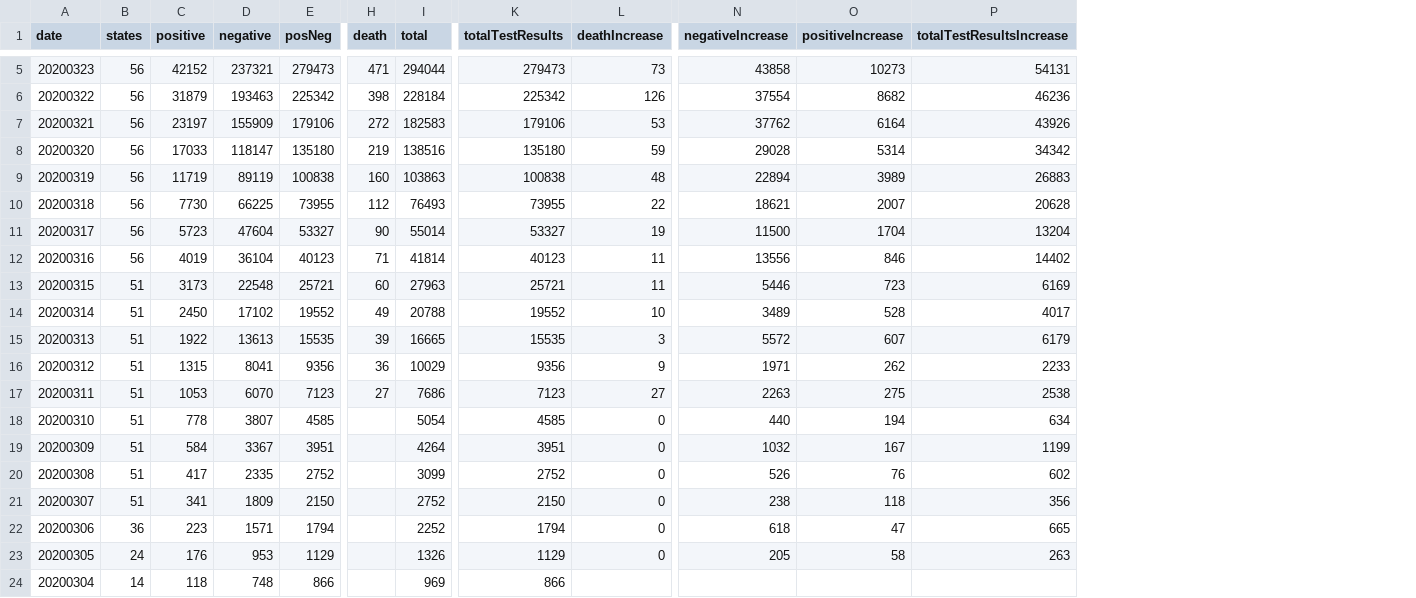
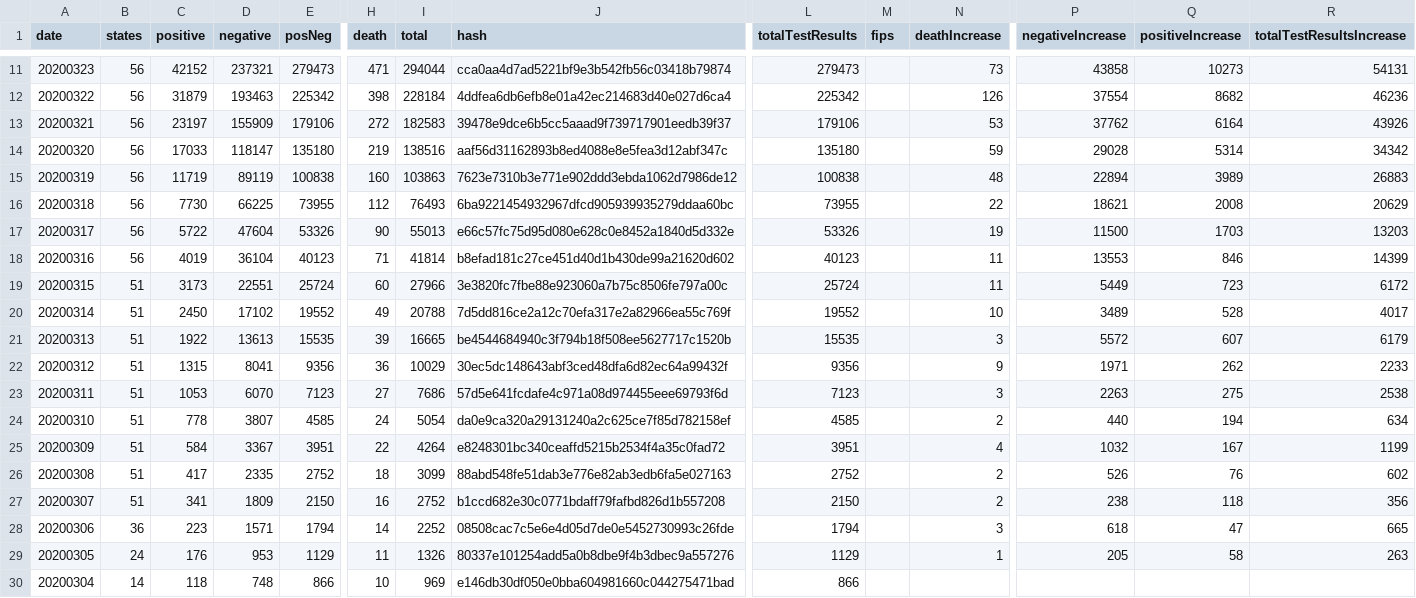
Before and after one commit to dannguyen/covidusa, a CSV file: backend/data/collected/covidtracking/us_daily.csv, drawn as a sheet; only a part is shown, gaps mark what is left out; addresses are those after the commit; the diff covers the shown part only; the diff names each change by its address in the sheet, - before the commit and + after, or states it on an @@ line.

```diff
--- a/backend/data/collected/covidtracking/us_daily.csv
+++ b/backend/data/collected/covidtracking/us_daily.csv
+column J (hash), rows 11-30: cca0aa4d7ad5221bf9e3b542fb56c03418b79874 | 4ddfea6db6efb8e01a42ec214683d40e027d6ca4 | 39478e9dce6b5cc5aaad9f739717901eedb39f37 | aaf56d31162893b8ed4088e8e5fea3d12abf347c | 7623e7310b3e771e902ddd3ebda1062d7986de12 | 6ba9221454932967dfcd905939935279ddaa60bc | e66c57fc75d95d080e628c0e8452a1840d5d332e | b8efad181c27ce451d40d1b430de99a21620d602 | 3e3820fc7fbe88e923060a7b75c8506fe797a00c | 7d5dd816ce2a12c70efa317e2a82966ea55c769f | be4544684940c3f794b18f508ee5627717c1520b | 30ec5dc148643abf3ced48dfa6d82ec64a99432f | 57d5e641fcdafe4c971a08d974455eee69793f6d | da0e9ca320a29131240a2c625ce7f85d782158ef | e8248301bc340ceaffd5215b2534f4a35c0fad72 | 88abd548fe51dab3e776e82ab3edb6fa5e027163 | b1ccd682e30c0771bdaff79fafbd826d1b557208 | 08508cac7c5e6e4d05d7de0e5452730993c26fde | 80337e101254add5a0b8dbe9f4b3dbec9a557276 | e146db30df050e0bba604981660c044275471bad
+column M (fips), empty
-Q16 (positiveIncrease): 2007
+Q16 (positiveIncrease): 2008
-R16 (totalTestResultsIncrease): 20628
+R16 (totalTestResultsIncrease): 20629
-C17 (positive): 5723
+C17 (positive): 5722
-E17 (posNeg): 53327
+E17 (posNeg): 53326
-I17 (total): 55014
+I17 (total): 55013
-L17 (totalTestResults): 53327
+L17 (totalTestResults): 53326
-Q17 (positiveIncrease): 1704
+Q17 (positiveIncrease): 1703
-R17 (totalTestResultsIncrease): 13204
+R17 (totalTestResultsIncrease): 13203
-P18 (negativeIncrease): 13556
+P18 (negativeIncrease): 13553
-R18 (totalTestResultsIncrease): 14402
+R18 (totalTestResultsIncrease): 14399
-D19 (negative): 22548
+D19 (negative): 22551
-E19 (posNeg): 25721
+E19 (posNeg): 25724
-I19 (total): 27963
+I19 (total): 27966
-L19 (totalTestResults): 25721
+L19 (totalTestResults): 25724
-P19 (negativeIncrease): 5446
+P19 (negativeIncrease): 5449
-R19 (totalTestResultsIncrease): 6169
+R19 (totalTestResultsIncrease): 6172
-N23 (deathIncrease): 27
+N23 (deathIncrease): 3
-H24 (death): (empty)
+H24 (death): 24
-N24 (deathIncrease): 0
+N24 (deathIncrease): 2
-H25 (death): (empty)
+H25 (death): 22
-N25 (deathIncrease): 0
+N25 (deathIncrease): 4
-H26 (death): (empty)
+H26 (death): 18
-N26:N27 (deathIncrease): 0
+N26:N27 (deathIncrease): 2
-H27 (death): (empty)
+H27 (death): 16
-H28 (death): (empty)
+H28 (death): 14
-N28 (deathIncrease): 0
+N28 (deathIncrease): 3
-H29 (death): (empty)
+H29 (death): 11
-N29 (deathIncrease): 0
+N29 (deathIncrease): 1
-H30 (death): (empty)
+H30 (death): 10
```
Also changed, not shown: 6 added rows elsewhere in this file, backend/data/lookups/fips.csv, 58 other files.
